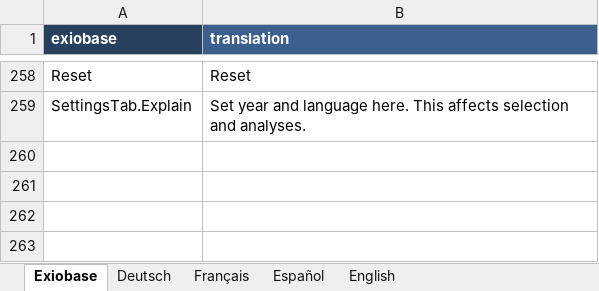
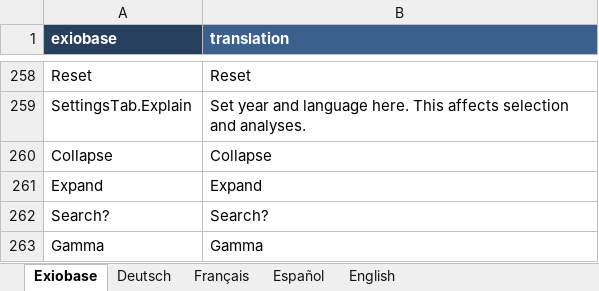
Before and after one commit to JonasLmbt/exiobase_explorer, an Excel workbook: config/general.xlsx, sheet Exiobase, drawn as a sheet; only a part is shown, gaps mark what is left out; values as stored, in another font and other column widths than the file's, no borders; the diff names each change by its address in the sheet, - before the commit and + after, or states it on an @@ line.

```diff
--- a/config/general.xlsx (sheet Exiobase)
+++ b/config/general.xlsx (sheet Exiobase)
+row 260: Collapse | Collapse
+row 261: Expand | Expand
+row 262: Search? | Search?
+row 263: Gamma | Gamma
```
Also changed, not shown: sheet English, sheet Français, sheet Español, sheet Deutsch, 2 other files.
